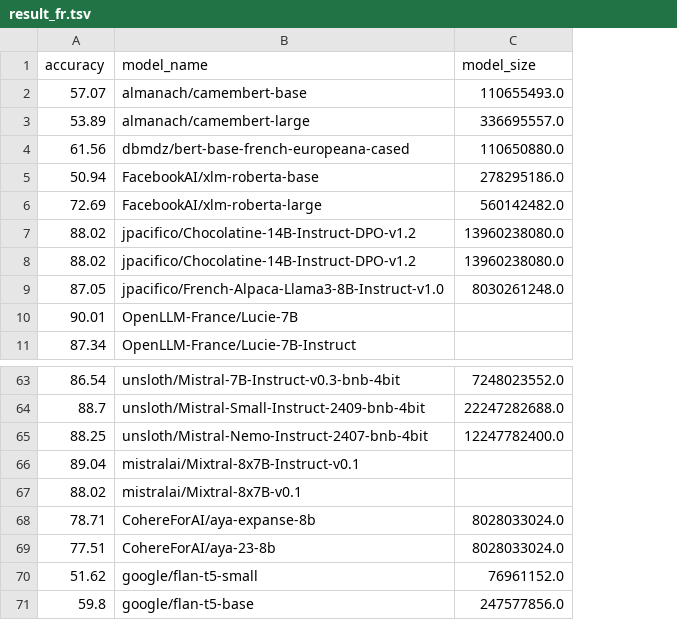
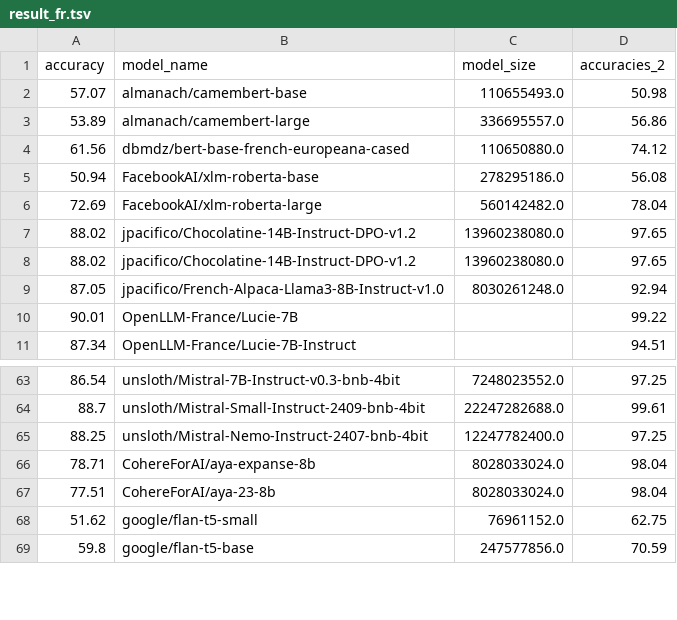
Before and after one commit to davebulaval/QFrBLiMP, a TSV file: results/result_fr.tsv, drawn as a sheet; only a part is shown, gaps mark what is left out; removed rows and columns are numbered as before the commit, all else as after; the diff names each change by its address in the sheet, - before the commit and + after, or states it on an @@ line.

```diff
--- a/results/result_fr.tsv
+++ b/results/result_fr.tsv
+column D (accuracies_2), rows 2-11: 50.98 | 56.86 | 74.12 | 56.08 | 78.04 | 97.65 | 97.65 | 92.94 | 99.22 | 94.51; rows 63-69: 97.25 | 99.61 | 97.25 | 98.04 | 98.04 | 62.75 | 70.59
-row 66: 89.04 | mistralai/Mixtral-8x7B-Instruct-v0.1
-row 67: 88.02 | mistralai/Mixtral-8x7B-v0.1
```
Also changed, not shown: results/better_than_human_fr.tsv, 5 other files.
